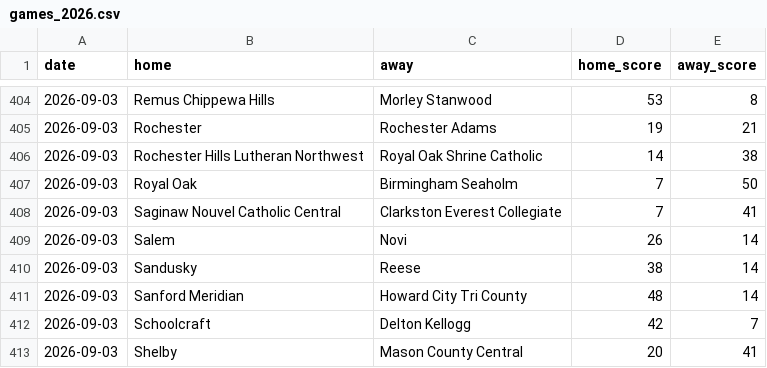
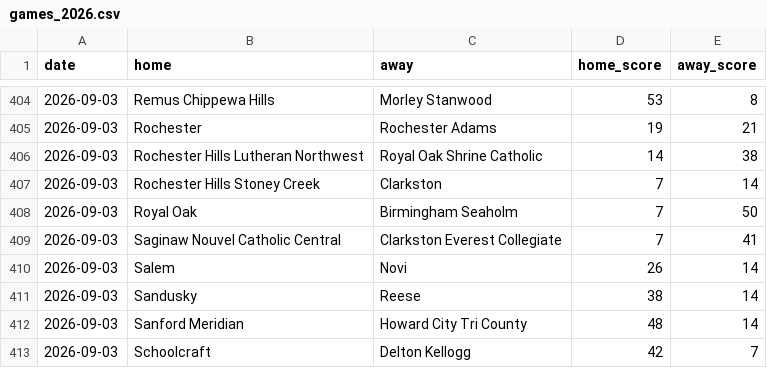
Before and after one commit to YutongHanOfficial/mi-football-predictor, a CSV file: games_2026.csv, drawn as a sheet; only a part is shown, gaps mark what is left out; the shorter side is filled out with more unchanged rows.

Commit message:
Update games_2026.csv

```diff
--- a/games_2026.csv
+++ b/games_2026.csv
@@ -406,2 +406,3 @@ date,home,away,home_score,away_score
 2026-09-03,Rochester Hills Lutheran Northwest,Royal Oak Shrine Catholic,14,38
+2026-09-03,Rochester Hills Stoney Creek,Clarkston,7,14
 2026-09-03,Royal Oak,Birmingham Seaholm,7,50
```
